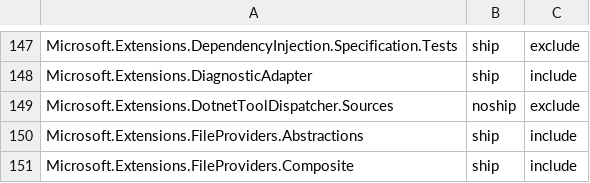
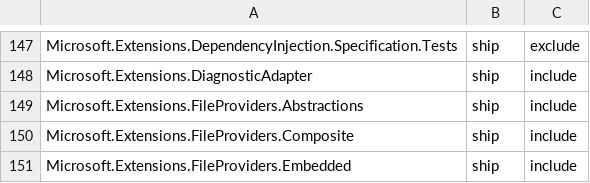
Before and after one commit to aspnet/Coherence, a CSV file: packages/packages.csv, drawn as a sheet; only a part is shown, gaps mark what is left out; the shorter side is filled out with more unchanged rows; the diff names each change by its address in the sheet, - before the commit and + after, or states it on an @@ line.

Commit message:
React to aspnet/Common#198

```diff
--- a/packages/packages.csv
+++ b/packages/packages.csv
-row 149: Microsoft.Extensions.DotnetToolDispatcher.Sources | noship | exclude
```
